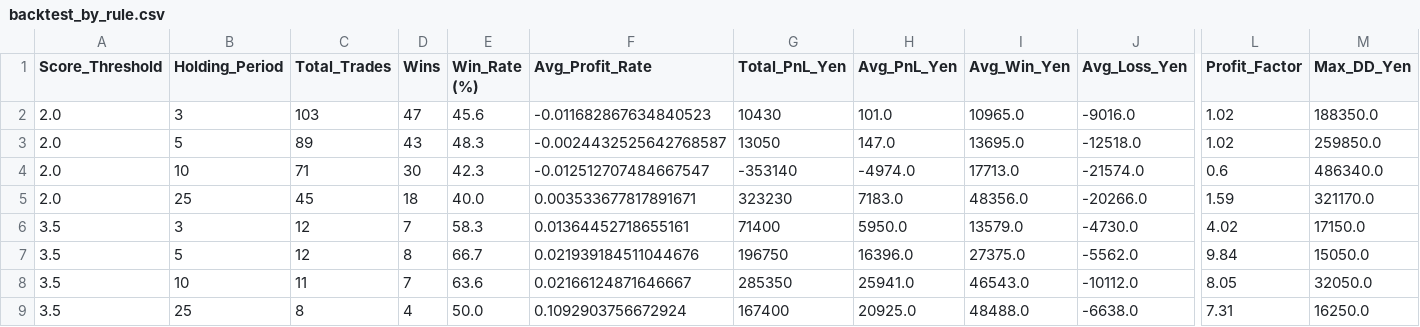
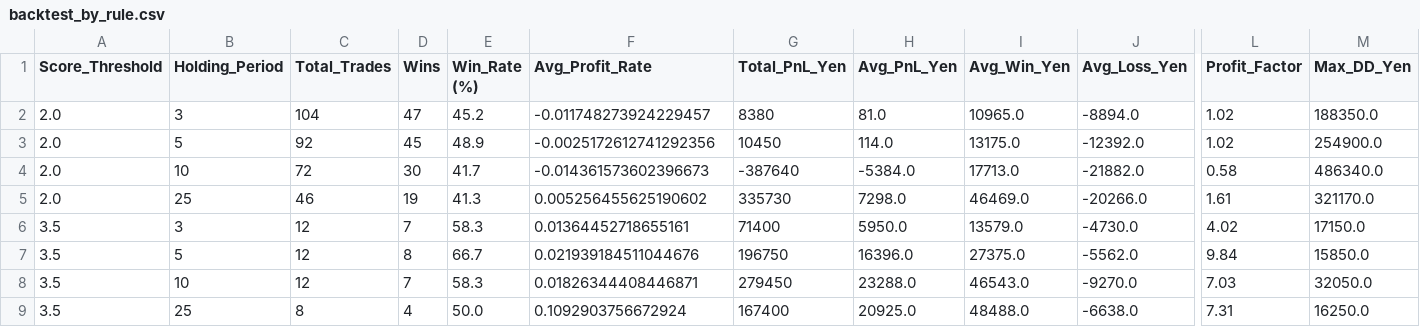
Before and after one commit to stock-bot-user64/stock-signal-ct64, a CSV file: data/backtest_by_rule.csv, drawn as a sheet; only a part is shown, gaps mark what is left out; the diff names each change by its address in the sheet, - before the commit and + after, or states it on an @@ line.

```diff
--- a/data/backtest_by_rule.csv
+++ b/data/backtest_by_rule.csv
-C2 (Total_Trades): 103
+C2 (Total_Trades): 104
-E2 (Win_Rate (%)): 45.6
+E2 (Win_Rate (%)): 45.2
-F2 (Avg_Profit_Rate): -0.011682867634840523
+F2 (Avg_Profit_Rate): -0.011748273924229457
-G2 (Total_PnL_Yen): 10430
+G2 (Total_PnL_Yen): 8380
-H2 (Avg_PnL_Yen): 101.0
+H2 (Avg_PnL_Yen): 81.0
-J2 (Avg_Loss_Yen): -9016.0
+J2 (Avg_Loss_Yen): -8894.0
-C3 (Total_Trades): 89
+C3 (Total_Trades): 92
-D3 (Wins): 43
+D3 (Wins): 45
-E3 (Win_Rate (%)): 48.3
+E3 (Win_Rate (%)): 48.9
-F3 (Avg_Profit_Rate): -0.0024432525642768587
+F3 (Avg_Profit_Rate): -0.0025172612741292356
-G3 (Total_PnL_Yen): 13050
+G3 (Total_PnL_Yen): 10450
-H3 (Avg_PnL_Yen): 147.0
+H3 (Avg_PnL_Yen): 114.0
-I3 (Avg_Win_Yen): 13695.0
+I3 (Avg_Win_Yen): 13175.0
-J3 (Avg_Loss_Yen): -12518.0
+J3 (Avg_Loss_Yen): -12392.0
-M3 (Max_DD_Yen): 259850.0
+M3 (Max_DD_Yen): 254900.0
-C4 (Total_Trades): 71
+C4 (Total_Trades): 72
-E4 (Win_Rate (%)): 42.3
+E4 (Win_Rate (%)): 41.7
-F4 (Avg_Profit_Rate): -0.012512707484667547
+F4 (Avg_Profit_Rate): -0.014361573602396673
-G4 (Total_PnL_Yen): -353140
+G4 (Total_PnL_Yen): -387640
-H4 (Avg_PnL_Yen): -4974.0
+H4 (Avg_PnL_Yen): -5384.0
-J4 (Avg_Loss_Yen): -21574.0
+J4 (Avg_Loss_Yen): -21882.0
-L4 (Profit_Factor): 0.6
+L4 (Profit_Factor): 0.58
-C5 (Total_Trades): 45
+C5 (Total_Trades): 46
-D5 (Wins): 18
+D5 (Wins): 19
-E5 (Win_Rate (%)): 40.0
+E5 (Win_Rate (%)): 41.3
-F5 (Avg_Profit_Rate): 0.003533677817891671
+F5 (Avg_Profit_Rate): 0.005256455625190602
-G5 (Total_PnL_Yen): 323230
+G5 (Total_PnL_Yen): 335730
-H5 (Avg_PnL_Yen): 7183.0
+H5 (Avg_PnL_Yen): 7298.0
-I5 (Avg_Win_Yen): 48356.0
+I5 (Avg_Win_Yen): 46469.0
-L5 (Profit_Factor): 1.59
+L5 (Profit_Factor): 1.61
-M7 (Max_DD_Yen): 15050.0
+M7 (Max_DD_Yen): 15850.0
-C8 (Total_Trades): 11
+C8 (Total_Trades): 12
-E8 (Win_Rate (%)): 63.6
+E8 (Win_Rate (%)): 58.3
-F8 (Avg_Profit_Rate): 0.02166124871646667
+F8 (Avg_Profit_Rate): 0.01826344408446871
-G8 (Total_PnL_Yen): 285350
+G8 (Total_PnL_Yen): 279450
-H8 (Avg_PnL_Yen): 25941.0
+H8 (Avg_PnL_Yen): 23288.0
-J8 (Avg_Loss_Yen): -10112.0
+J8 (Avg_Loss_Yen): -9270.0
-L8 (Profit_Factor): 8.05
+L8 (Profit_Factor): 7.03
```
Also changed, not shown: data/backtest_monthly.csv, data/backtest_summary.csv, 2 other files.
